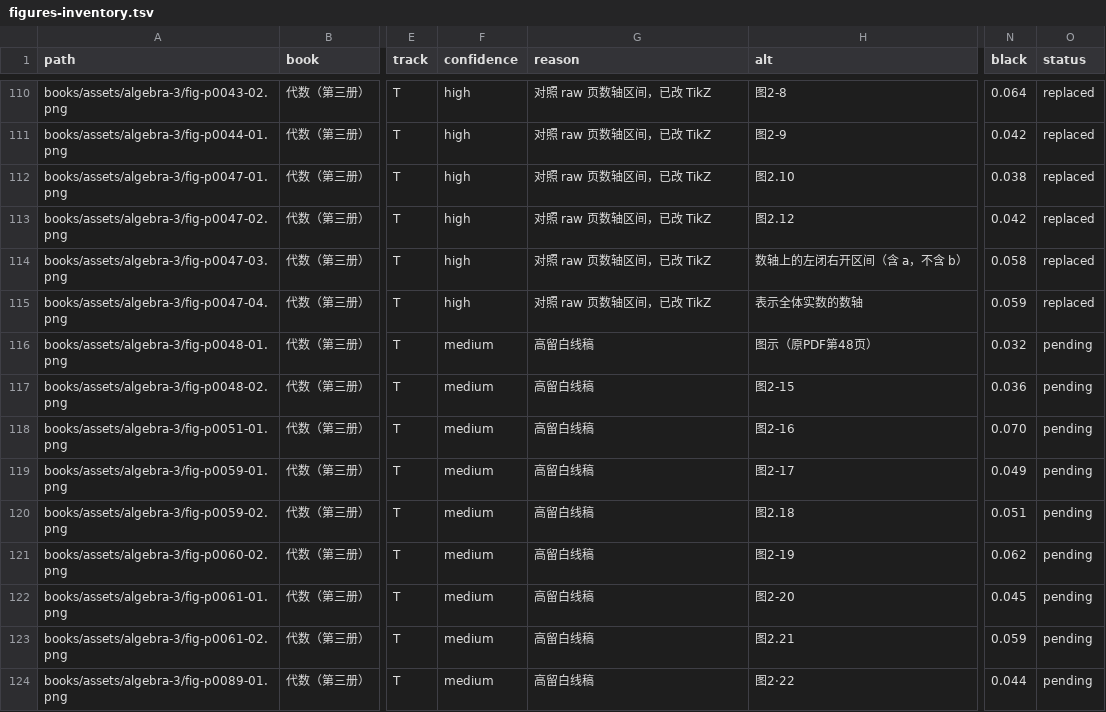
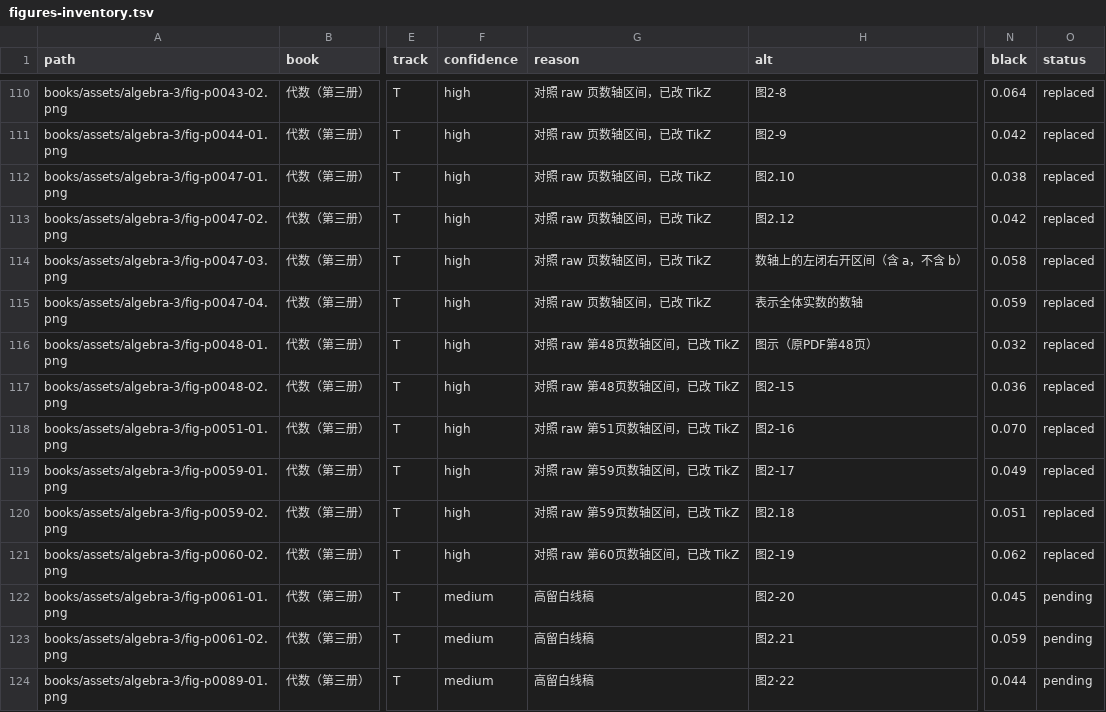
Before and after one commit to kenyon-wong/shulihua-tex, a TSV file: docs/figures-inventory.tsv, drawn as a sheet; only a part is shown, gaps mark what is left out; the diff names each change by its address in the sheet, - before the commit and + after, or states it on an @@ line.

Commit message:
代数（第三册）: replace 6 track T interval diagrams with TikZ.
fig-p0048-01, fig-p0048-02, fig-p0051-01, fig-p0059-01, fig-p0059-02, and fig-p0060-02. Original PNGs remain.

```diff
--- a/docs/figures-inventory.tsv
+++ b/docs/figures-inventory.tsv
-F116:F121 (confidence): medium
+F116:F121 (confidence): high
-G116:G117 (reason): 高留白线稿
+G116:G117 (reason): 对照 raw 第48页数轴区间，已改 TikZ
-O116:O121 (status): pending
+O116:O121 (status): replaced
-G118 (reason): 高留白线稿
+G118 (reason): 对照 raw 第51页数轴区间，已改 TikZ
-G119:G120 (reason): 高留白线稿
+G119:G120 (reason): 对照 raw 第59页数轴区间，已改 TikZ
-G121 (reason): 高留白线稿
+G121 (reason): 对照 raw 第60页数轴区间，已改 TikZ
```
Also changed, not shown: 1 other file.
